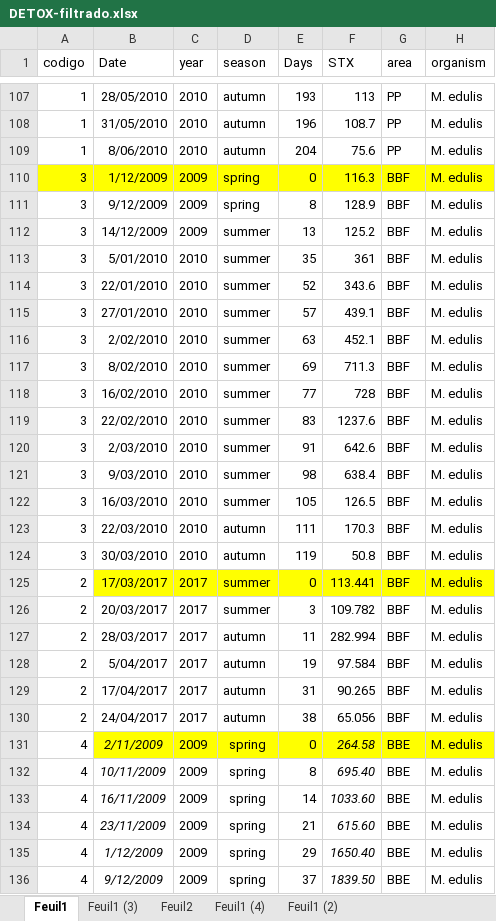
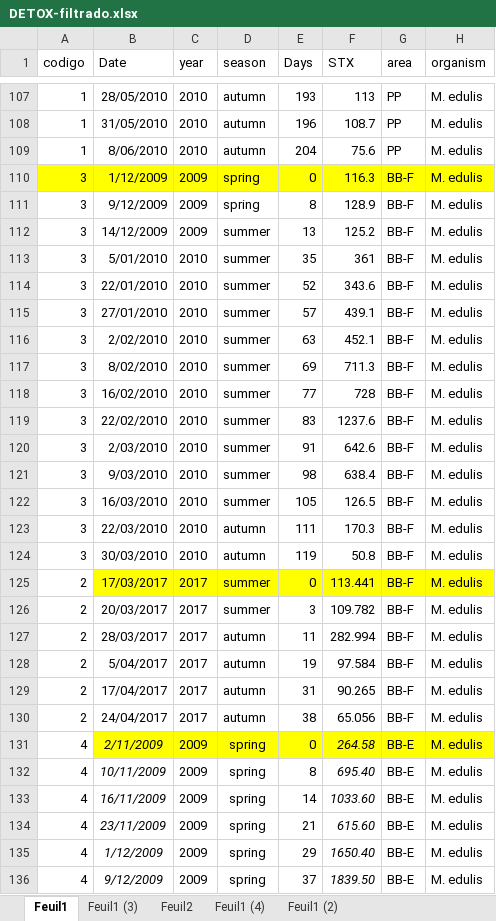
Before and after one commit to andycada/FANS, an Excel workbook: Data/DETOX-filtrado.xlsx, sheet Feuil1, drawn as a sheet; only a part is shown, gaps mark what is left out; values as stored, in another font and other column widths than the file's, no borders; the diff covers the shown part only; the diff names each change by its address in the sheet, - before the commit and + after, or states it on an @@ line.

```diff
--- a/Data/DETOX-filtrado.xlsx (sheet Feuil1)
+++ b/Data/DETOX-filtrado.xlsx (sheet Feuil1)
-G110:G130 (area): BBF
+G110:G130 (area): BB-F
-G131:G136 (area): BBE
+G131:G136 (area): BB-E
```
Also changed, not shown: 170 edited cells elsewhere in this sheet, 15 other files.
